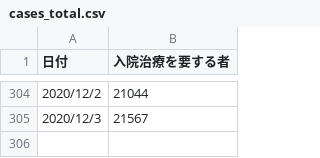
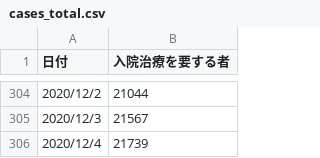
Before and after one commit to kaz-ogiwara/covid19, a CSV file: data/cases_total.csv, drawn as a sheet; only a part is shown, gaps mark what is left out.

```diff
--- a/data/cases_total.csv
+++ b/data/cases_total.csv
@@ -305 +305,2 @@
 2020/12/3,21567
+2020/12/4,21739
```
Also changed, not shown: data/death_total.csv, data/pcr_case_daily.csv, 7 other files.
